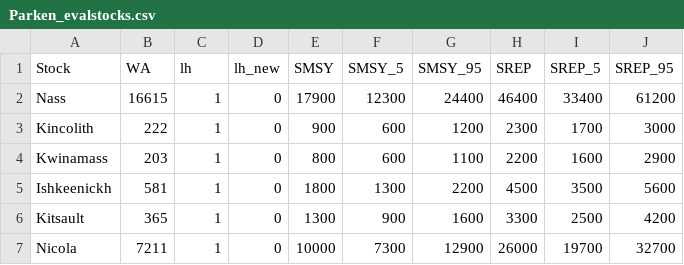
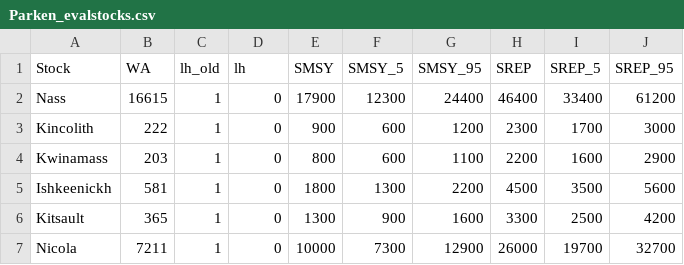
Before and after one commit to Pacific-salmon-assess/iwam-package, a CSV file: DataIn/Parken_evalstocks.csv, drawn as a sheet; only a part is shown.

```diff
--- a/DataIn/Parken_evalstocks.csv
+++ b/DataIn/Parken_evalstocks.csv
@@ -1,2 +1,2 @@
-Stock,WA,lh,lh_new,SMSY,SMSY_5,SMSY_95,SREP,SREP_5,SREP_95
+Stock,WA,lh_old,lh,SMSY,SMSY_5,SMSY_95,SREP,SREP_5,SREP_95
 Nass,16615,1,0,17900,12300,24400,46400,33400,61200
```
Also changed, not shown: 9 other files.
